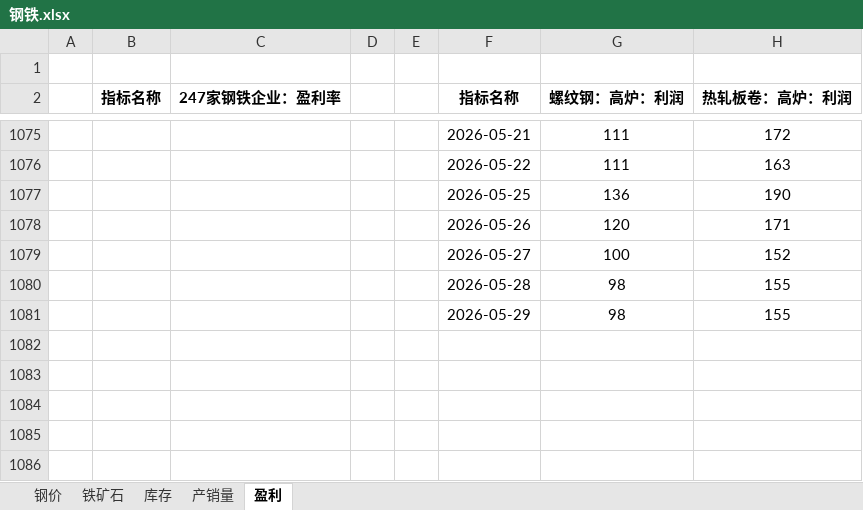
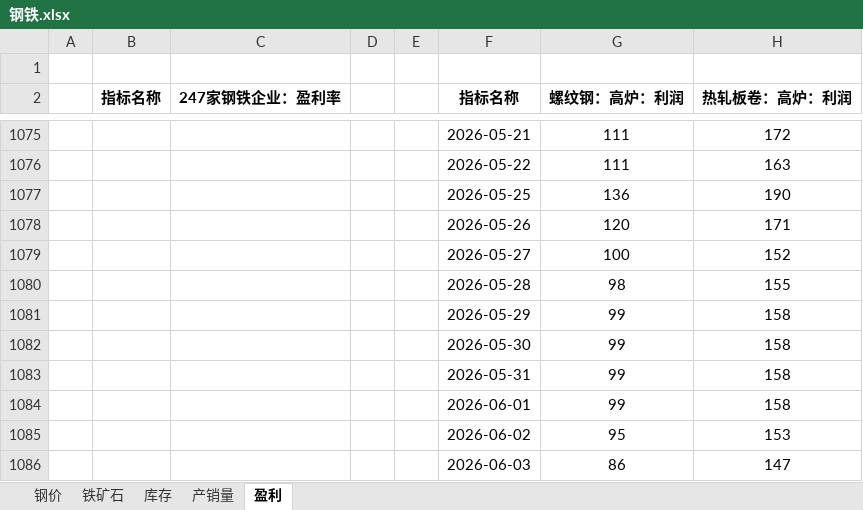
Before and after one commit to lkf1015/cycle-industry, an Excel workbook: 钢铁.xlsx, sheet 盈利, drawn as a sheet; only a part is shown, gaps mark what is left out; values as stored, in another font and other column widths than the file's, no borders; removed rows and columns are numbered as before the commit, all else as after; the diff names each change by its address in the sheet, - before the commit and + after, or states it on an @@ line.

```diff
--- a/钢铁.xlsx (sheet 盈利)
+++ b/钢铁.xlsx (sheet 盈利)
-row 1081:  |  |  |  |  | 2026-05-29 | 98 | 155
+row 1081:  |  |  |  |  | 2026-05-29 | 99 | 158
+row 1082:  |  |  |  |  | 2026-05-30 | 99 | 158
+row 1083:  |  |  |  |  | 2026-05-31 | 99 | 158
+row 1084:  |  |  |  |  | 2026-06-01 | 99 | 158
+row 1085:  |  |  |  |  | 2026-06-02 | 95 | 153
+row 1086:  |  |  |  |  | 2026-06-03 | 86 | 147
```
Also changed, not shown: sheet 钢价, sheet 铁矿石, sheet 产销量, sheet 库存, formulas that keep their value, 基础化工.xlsx, 有色.xlsx, 27 other files.
